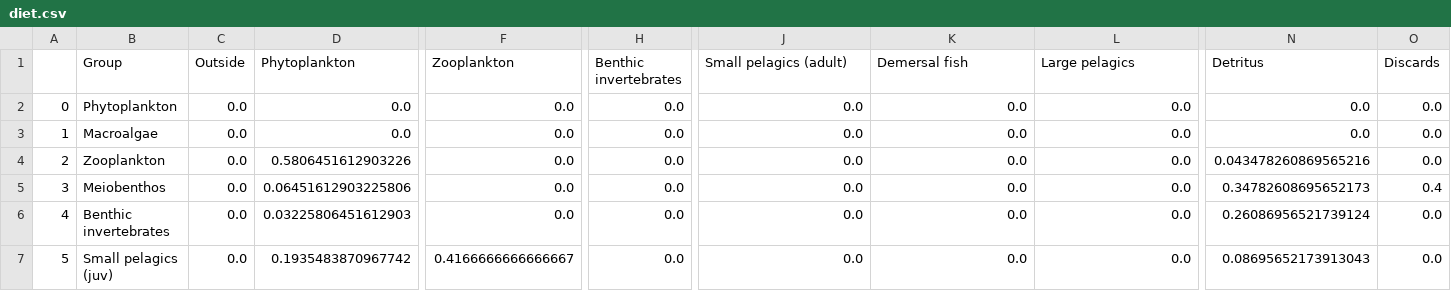
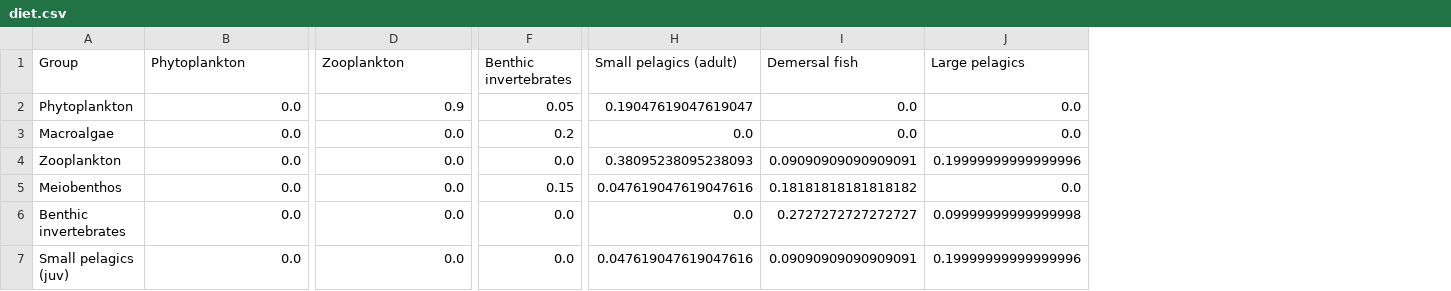
Before and after one commit to razinkele/PyPath, a CSV file: packages/pypath/example_model_data/diet.csv, drawn as a sheet; only a part is shown, gaps mark what is left out; removed rows and columns are numbered as before the commit, all else as after; the diff covers the shown part only; the diff names each change by its address in the sheet, - before the commit and + after, or states it on an @@ line.

```diff
--- a/packages/pypath/example_model_data/diet.csv
+++ b/packages/pypath/example_model_data/diet.csv
-column A, rows 2-7: 0 | 1 | 2 | 3 | 4 | 5
-column C (Outside), rows 2-7: all 0.0
-column N (Detritus), rows 2-7: 0.0 | 0.0 | 0.043478260869565216 | 0.34782608695652173 | 0.26086956521739124 | 0.08695652173913043
-column O (Discards), rows 2-7: 0.0 | 0.0 | 0.0 | 0.4 | 0.0 | 0.0
-D2 (Zooplankton): 0.0
+D2 (Zooplankton): 0.9
-F2 (Benthic invertebrates): 0.0
+F2 (Benthic invertebrates): 0.05
-H2 (Small pelagics (adult)): 0.0
+H2 (Small pelagics (adult)): 0.19047619047619047
-F3 (Benthic invertebrates): 0.0
+F3 (Benthic invertebrates): 0.2
-B4 (Phytoplankton): 0.5806451612903226
+B4 (Phytoplankton): 0.0
-H4 (Small pelagics (adult)): 0.0
+H4 (Small pelagics (adult)): 0.38095238095238093
-I4 (Demersal fish): 0.0
+I4 (Demersal fish): 0.09090909090909091
-J4 (Large pelagics): 0.0
+J4 (Large pelagics): 0.19999999999999996
-B5 (Phytoplankton): 0.06451612903225806
+B5 (Phytoplankton): 0.0
-F5 (Benthic invertebrates): 0.0
+F5 (Benthic invertebrates): 0.15
-H5 (Small pelagics (adult)): 0.0
+H5 (Small pelagics (adult)): 0.047619047619047616
-I5 (Demersal fish): 0.0
+I5 (Demersal fish): 0.18181818181818182
-B6 (Phytoplankton): 0.03225806451612903
+B6 (Phytoplankton): 0.0
-I6 (Demersal fish): 0.0
+I6 (Demersal fish): 0.2727272727272727
-J6 (Large pelagics): 0.0
+J6 (Large pelagics): 0.09999999999999998
-B7 (Phytoplankton): 0.1935483870967742
+B7 (Phytoplankton): 0.0
-D7 (Zooplankton): 0.4166666666666667
+D7 (Zooplankton): 0.0
-H7 (Small pelagics (adult)): 0.0
+H7 (Small pelagics (adult)): 0.047619047619047616
-I7 (Demersal fish): 0.0
+I7 (Demersal fish): 0.09090909090909091
-J7 (Large pelagics): 0.0
+J7 (Large pelagics): 0.19999999999999996
```
Also changed, not shown: 51 edited cells elsewhere in this file, 2 other files.
